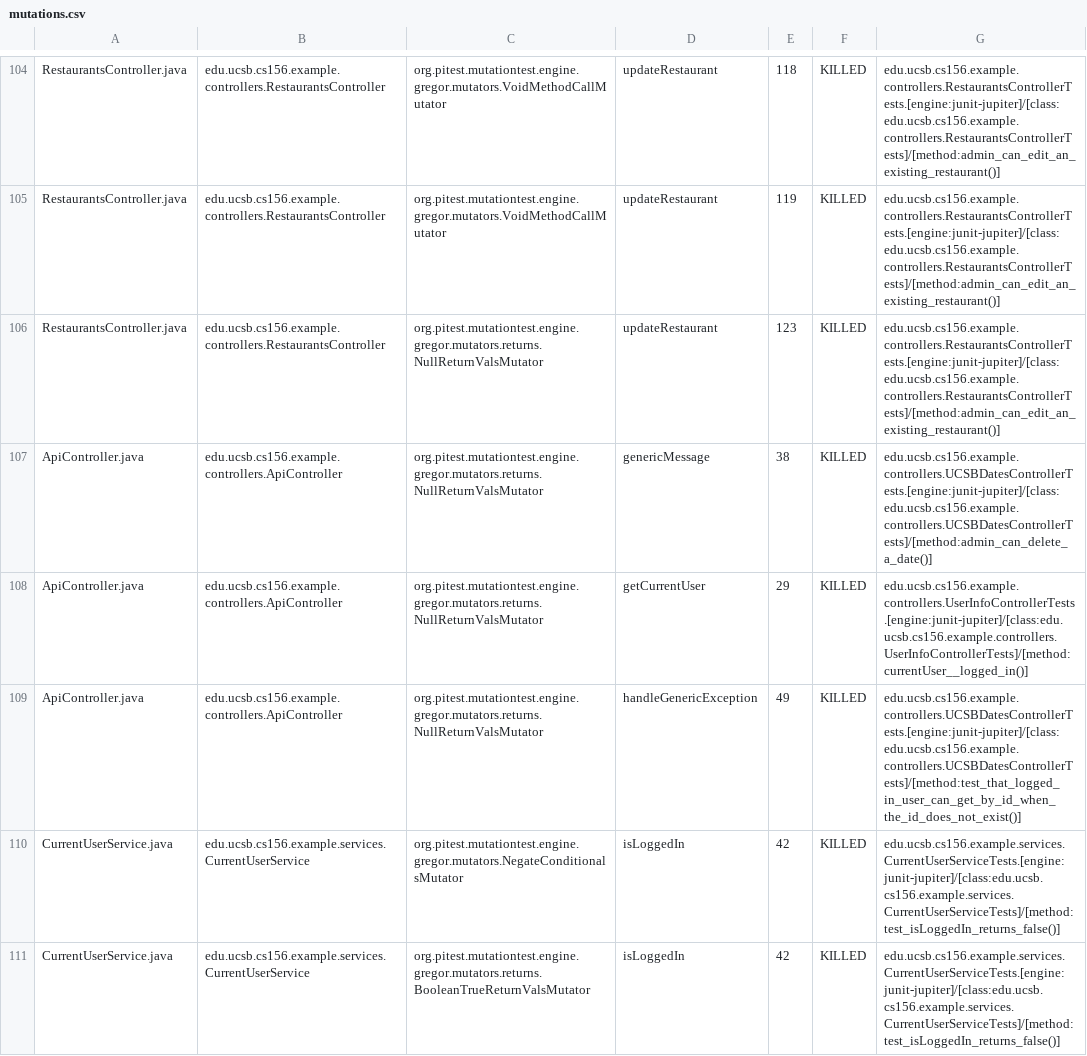
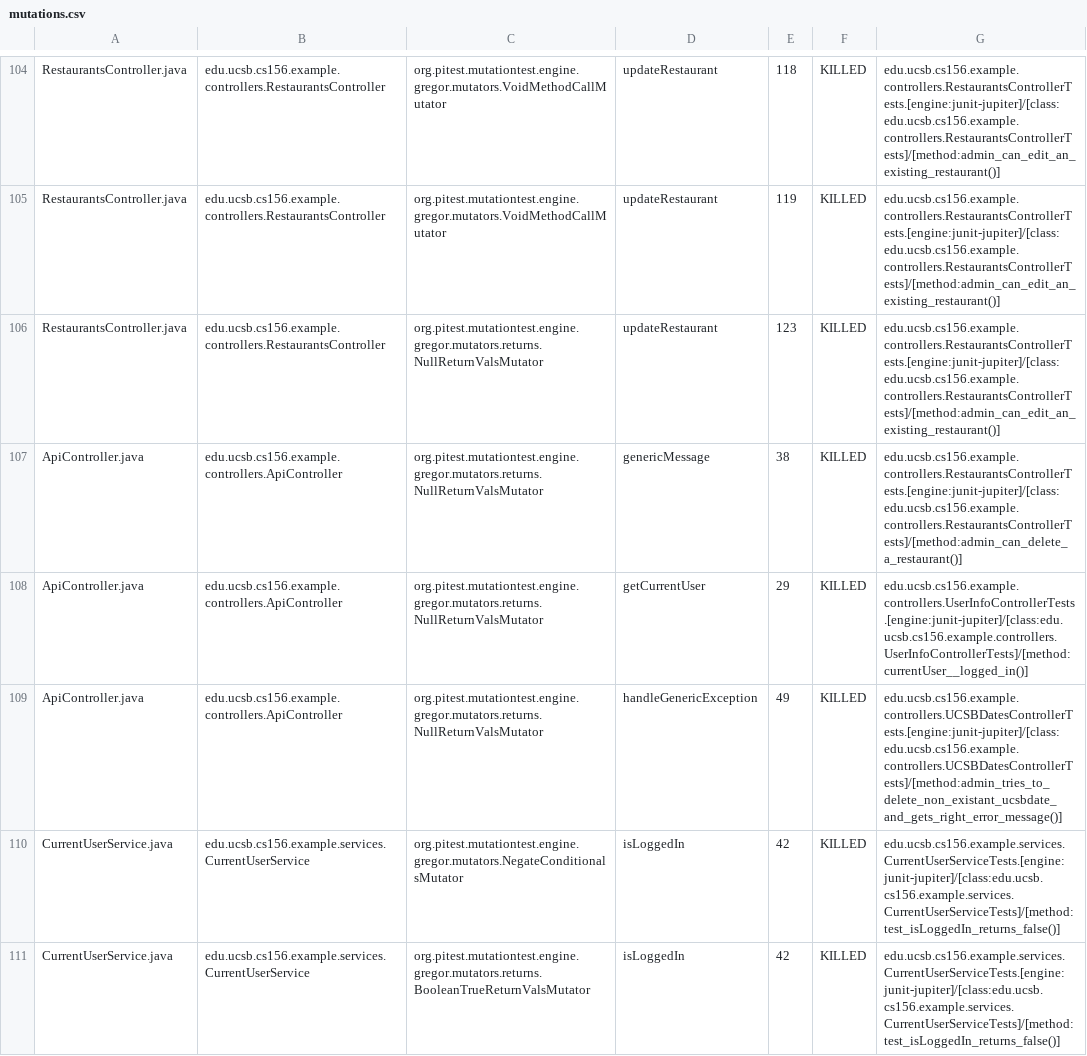
Before and after one commit to ucsb-cs156-s24/team03-s24-4pm-5, a CSV file: prs/92/pitest/mutations.csv, drawn as a sheet; only a part is shown, gaps mark what is left out.

Commit message:
Deploying to gh-pages from @ ucsb-cs156-s24/team03-s24-4pm-5@33758cbadf617a358bbd4d9de418b0737966d12b 🚀

```diff
--- a/prs/92/pitest/mutations.csv
+++ b/prs/92/pitest/mutations.csv
@@ -106,5 +106,5 @@ RestaurantsController.java,edu.ucsb.cs156.example.controllers.RestaurantsControl
 RestaurantsController.java,edu.ucsb.cs156.example.controllers.RestaurantsController,org.pitest.mutationtest.engine.gregor.mutators.returns.NullReturnValsMutator,updateRestaurant,123,KILLED,edu.ucsb.cs156.example.controllers.RestaurantsControllerTests.[engine:junit-jupiter]/[class:edu.ucsb.cs156.example.controllers.RestaurantsControllerTests]/[method:admin_can_edit_an_existing_restaurant()]
-ApiController.java,edu.ucsb.cs156.example.controllers.ApiController,org.pitest.mutationtest.engine.gregor.mutators.returns.NullReturnValsMutator,genericMessage,38,KILLED,edu.ucsb.cs156.example.controllers.UCSBDatesControllerTests.[engine:junit-jupiter]/[class:edu.ucsb.cs156.example.controllers.UCSBDatesControllerTests]/[method:admin_can_delete_a_date()]
+ApiController.java,edu.ucsb.cs156.example.controllers.ApiController,org.pitest.mutationtest.engine.gregor.mutators.returns.NullReturnValsMutator,genericMessage,38,KILLED,edu.ucsb.cs156.example.controllers.RestaurantsControllerTests.[engine:junit-jupiter]/[class:edu.ucsb.cs156.example.controllers.RestaurantsControllerTests]/[method:admin_can_delete_a_restaurant()]
 ApiController.java,edu.ucsb.cs156.example.controllers.ApiController,org.pitest.mutationtest.engine.gregor.mutators.returns.NullReturnValsMutator,getCurrentUser,29,KILLED,edu.ucsb.cs156.example.controllers.UserInfoControllerTests.[engine:junit-jupiter]/[class:edu.ucsb.cs156.example.controllers.UserInfoControllerTests]/[method:currentUser__logged_in()]
-ApiController.java,edu.ucsb.cs156.example.controllers.ApiController,org.pitest.mutationtest.engine.gregor.mutators.returns.NullReturnValsMutator,handleGenericException,49,KILLED,edu.ucsb.cs156.example.controllers.UCSBDatesControllerTests.[engine:junit-jupiter]/[class:edu.ucsb.cs156.example.controllers.UCSBDatesControllerTests]/[method:test_that_logged_in_user_can_get_by_id_when_the_id_does_not_exist()]
+ApiController.java,edu.ucsb.cs156.example.controllers.ApiController,org.pitest.mutationtest.engine.gregor.mutators.returns.NullReturnValsMutator,handleGenericException,49,KILLED,edu.ucsb.cs156.example.controllers.UCSBDatesControllerTests.[engine:junit-jupiter]/[class:edu.ucsb.cs156.example.controllers.UCSBDatesControllerTests]/[method:admin_tries_to_delete_non_existant_ucsbdate_and_gets_right_error_message()]
 CurrentUserService.java,edu.ucsb.cs156.example.services.CurrentUserService,org.pitest.mutationtest.engine.gregor.mutators.NegateConditionalsMutator,isLoggedIn,42,KILLED,edu.ucsb.cs156.example.services.CurrentUserServiceTests.[engine:junit-jupiter]/[class:edu.ucsb.cs156.example.services.CurrentUserServiceTests]/[method:test_isLoggedIn_returns_false()]
```
Also changed, not shown: 15 other files.
